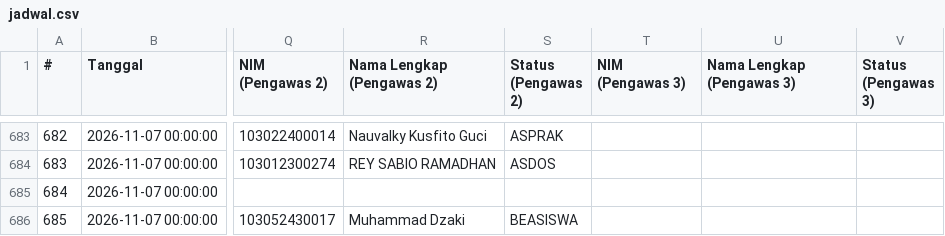
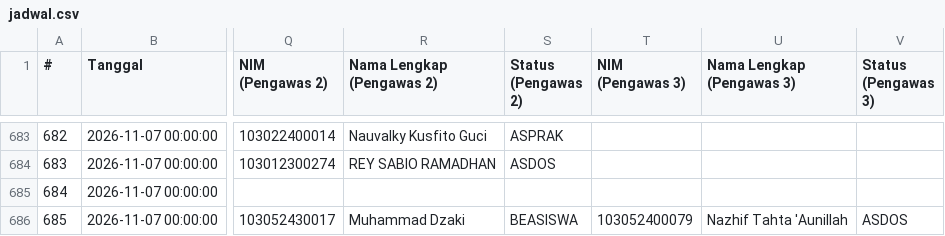
Before and after one commit to Fall-Llihc/Visualisasi-Jadwal-Pengawas, a CSV file: data/jadwal.csv, drawn as a sheet; only a part is shown, gaps mark what is left out; the diff covers the shown part only; the diff names each change by its address in the sheet, - before the commit and + after, or states it on an @@ line.

```diff
--- a/data/jadwal.csv
+++ b/data/jadwal.csv
-T686 (NIM (Pengawas 3)): (empty)
+T686 (NIM (Pengawas 3)): 103052400079
-U686 (Nama Lengkap (Pengawas 3)): (empty)
+U686 (Nama Lengkap (Pengawas 3)): Nazhif Tahta 'Aunillah
-V686 (Status (Pengawas 3)): (empty)
+V686 (Status (Pengawas 3)): ASDOS
```
Also changed, not shown: 58 edited cells elsewhere in this file, 1 other file.
